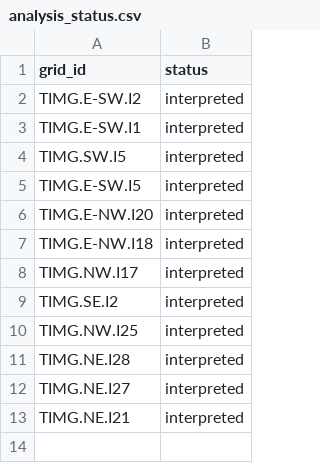
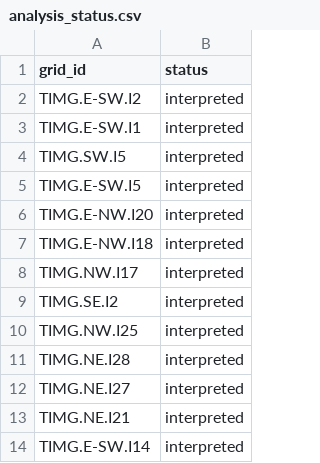
Before and after one commit to kimedher/timgadhouses, a CSV file: scripts/analysis_status.csv, drawn as a sheet.

```diff
--- a/scripts/analysis_status.csv
+++ b/scripts/analysis_status.csv
@@ -13 +13,2 @@ TIMG.NE.I27,interpreted
 TIMG.NE.I21,interpreted
+TIMG.E-SW.I14,interpreted
```
